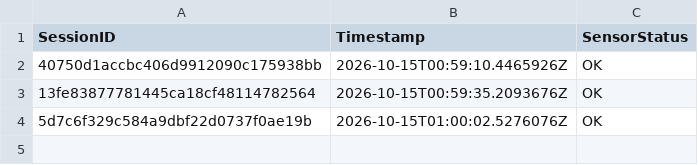
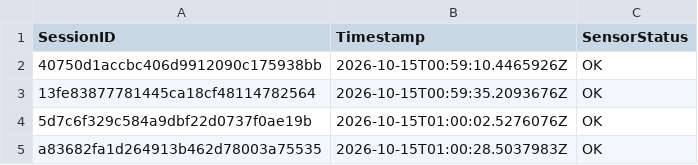
Before and after one commit to brunnojob/BadgeMasterfree, a CSV file: data_feed_telemetry.csv, drawn as a sheet.

Commit message:
test(telemetry): add synthetic sensor fixture a83682fa1d264913b462d78003a75535
Add a synthetic telemetry fixture for testing.
This record does not represent a real sensor reading.

Co-authored-by: brunnojob <contato@brunnodev.store>

```diff
--- a/data_feed_telemetry.csv
+++ b/data_feed_telemetry.csv
@@ -4 +4,2 @@ SessionID,Timestamp,SensorStatus
 5d7c6f329c584a9dbf22d0737f0ae19b,2026-10-15T01:00:02.5276076Z,OK
+a83682fa1d264913b462d78003a75535,2026-10-15T01:00:28.5037983Z,OK
```
